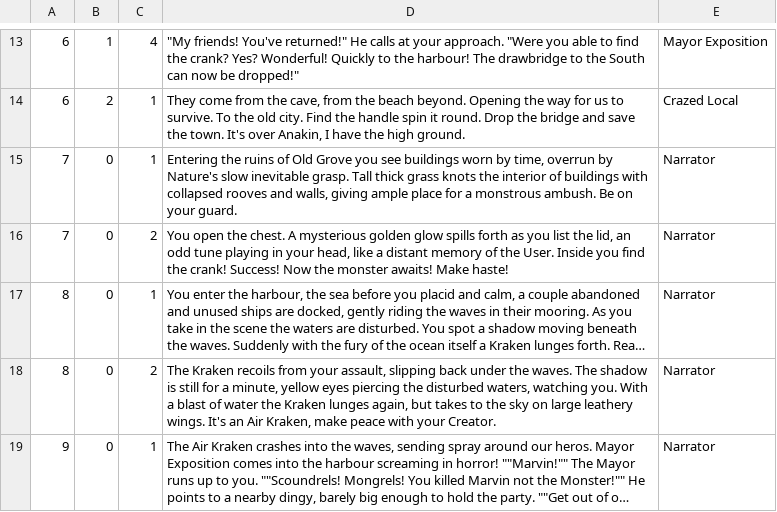
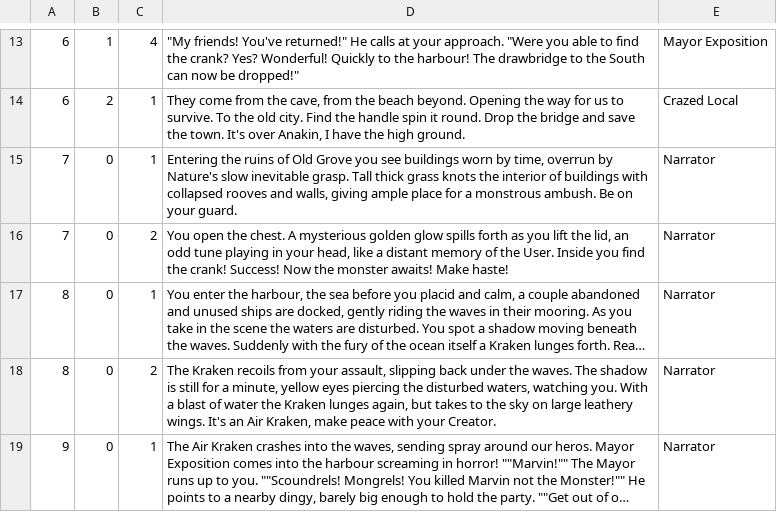
Before and after one commit to ZachWilliam/CPP_Repository, a CSV file: MapSystem/MapSystem v12/MapSystem/Database_Text.csv, drawn as a sheet; only a part is shown, gaps mark what is left out; long unchanged cells end in …; the diff names each change by its address in the sheet, - before the commit and + after, or states it on an @@ line.

Commit message:
Update Database_Text.csv

```diff
--- a/MapSystem/MapSystem v12/MapSystem/Database_Text.csv
+++ b/MapSystem/MapSystem v12/MapSystem/Database_Text.csv
-D16: …as you list the lid,…
+D16: …as you lift the lid,…
```
